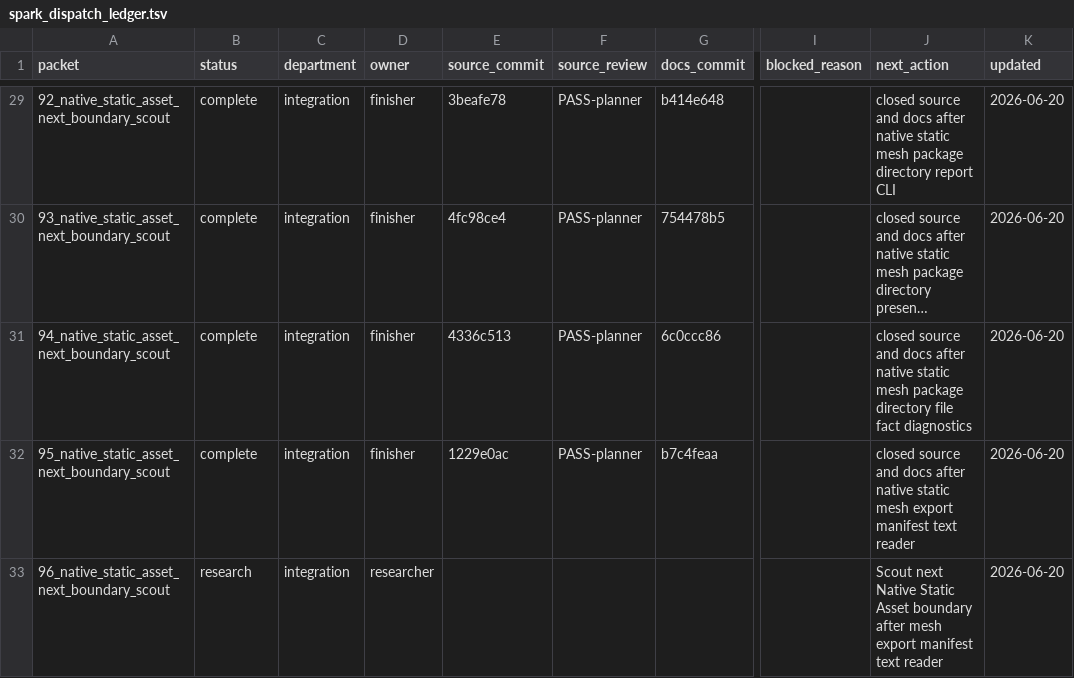
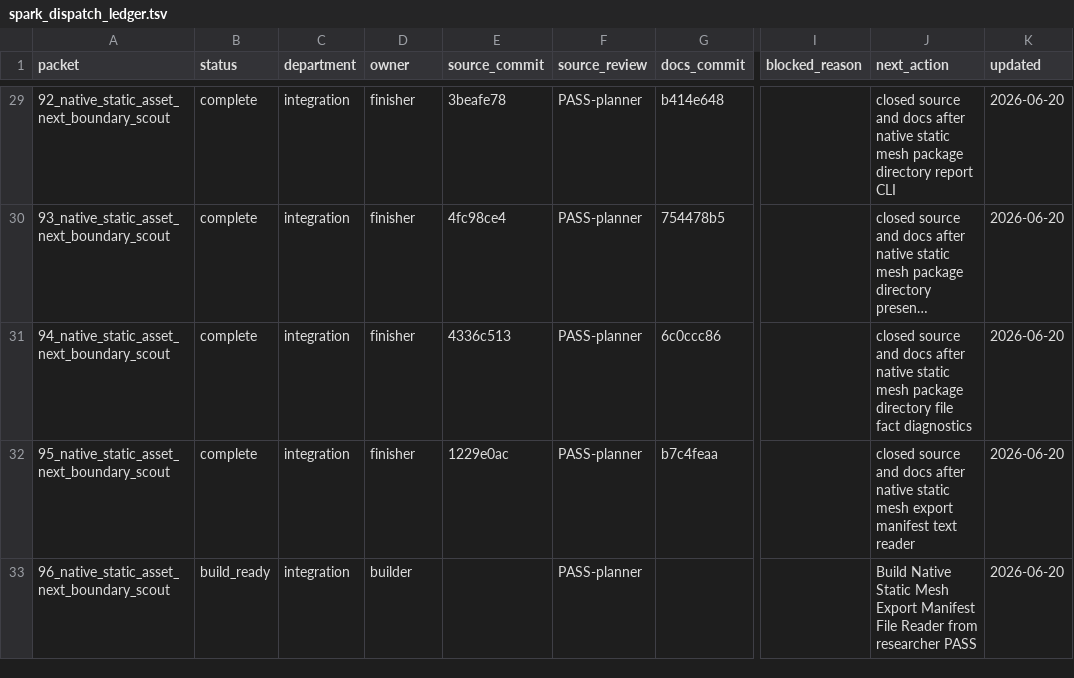
Before and after one commit to KOGA-ryu/iggy, a TSV file: engine/research/departments/integration/spark_dispatch_ledger.tsv, drawn as a sheet; only a part is shown, gaps mark what is left out; long unchanged cells end in …; the diff names each change by its address in the sheet, - before the commit and + after, or states it on an @@ line.

Commit message:
Release static mesh export manifest file reader build

```diff
--- a/engine/research/departments/integration/spark_dispatch_ledger.tsv
+++ b/engine/research/departments/integration/spark_dispatch_ledger.tsv
-B33 (status): research
+B33 (status): build_ready
-D33 (owner): researcher
+D33 (owner): builder
-F33 (source_review): (empty)
+F33 (source_review): PASS-planner
-J33 (next_action): Scout next Native Static Asset boundary after mesh export manifest text reader
+J33 (next_action): Build Native Static Mesh Export Manifest File Reader from researcher PASS
```
